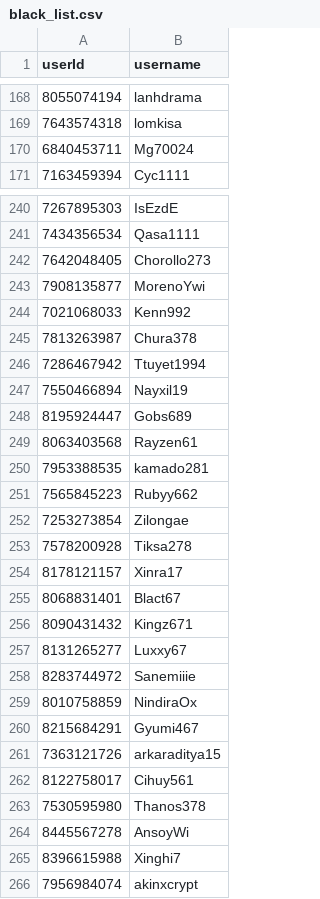
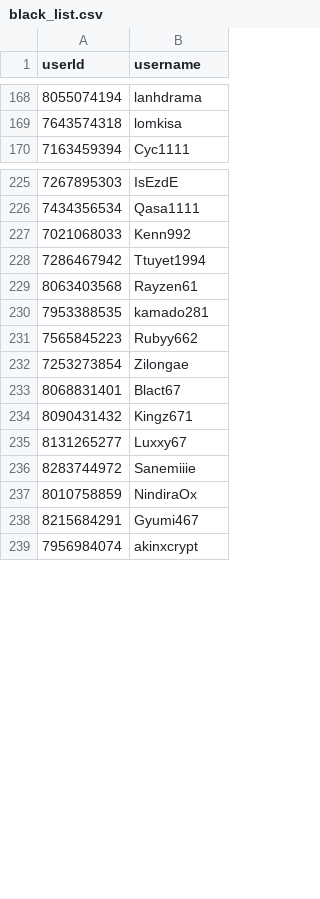
Before and after one commit to a-bormotov/tg_gold_rush, a CSV file: black_list.csv, drawn as a sheet; only a part is shown, gaps mark what is left out; the diff covers the shown part only; the diff names each change by its address in the sheet, - before the commit and + after, or states it on an @@ line.

```diff
--- a/black_list.csv
+++ b/black_list.csv
-row 170: 6840453711 | Mg70024
-row 242: 7642048405 | Chorollo273
-row 243: 7908135877 | MorenoYwi
-row 245: 7813263987 | Chura378
-row 247: 7550466894 | Nayxil19
-row 248: 8195924447 | Gobs689
-row 253: 7578200928 | Tiksa278
-row 254: 8178121157 | Xinra17
-row 261: 7363121726 | arkaraditya15
-row 262: 8122758017 | Cihuy561
-row 263: 7530595980 | Thanos378
-row 264: 8445567278 | AnsoyWi
-row 265: 8396615988 | Xinghi7
```
Also changed, not shown: 16 removed rows elsewhere in this file.
